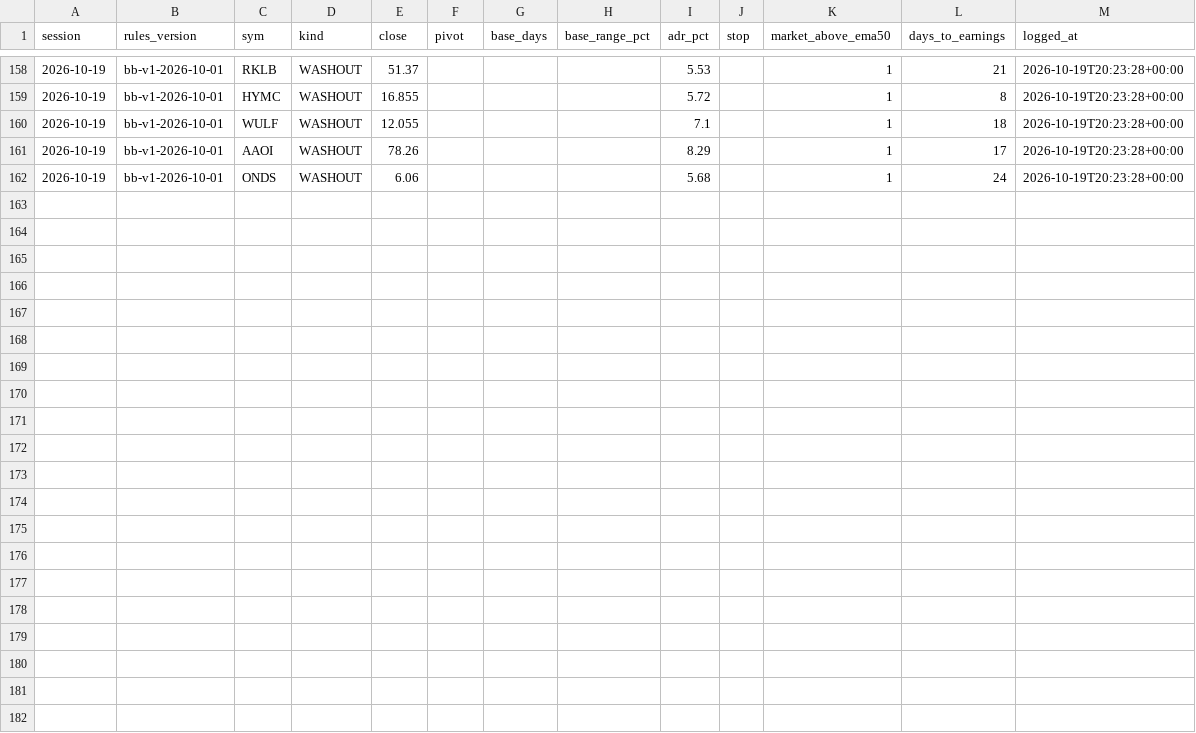
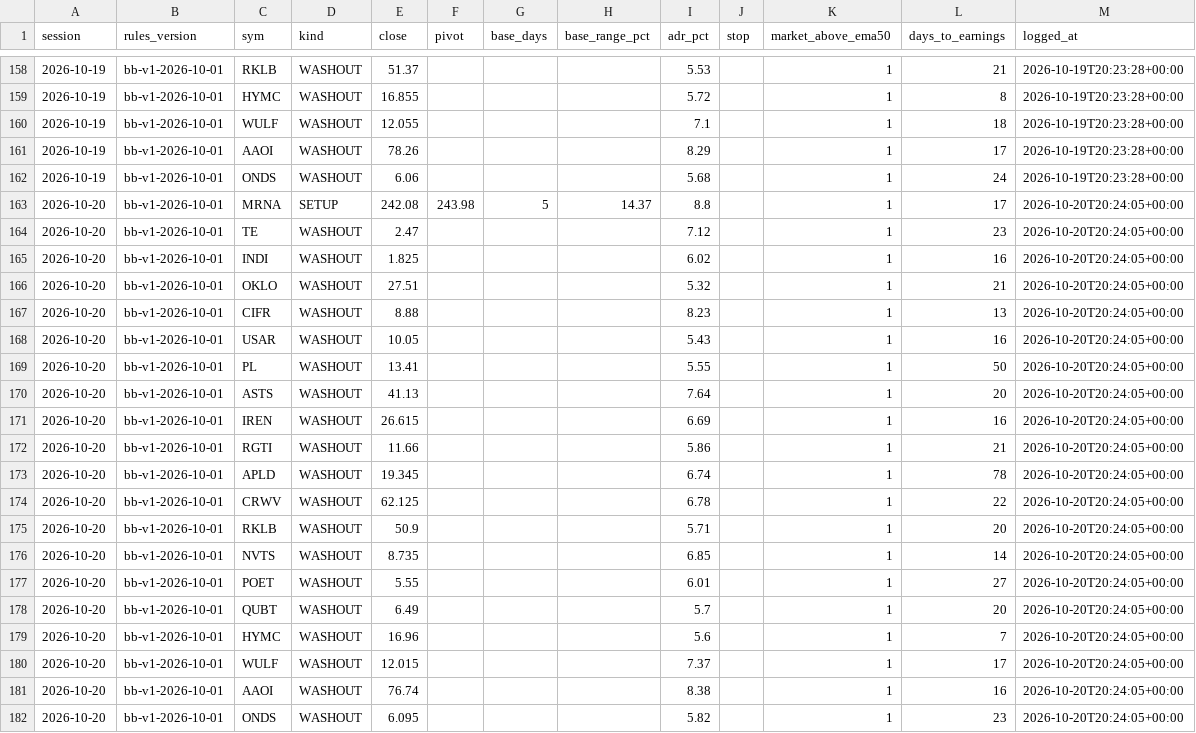
Before and after one commit to Moopheus1/Basket-Command-Centre-3, a CSV file: docs/bb_log.csv, drawn as a sheet; only a part is shown, gaps mark what is left out; the diff names each change by its address in the sheet, - before the commit and + after, or states it on an @@ line.

```diff
--- a/docs/bb_log.csv
+++ b/docs/bb_log.csv
+row 163: 2026-10-20 | bb-v1-2026-10-01 | MRNA | SETUP | 242.08 | 243.98 | 5 | 14.37 | 8.8 |  | 1 | 17 | 2026-10-20T20:24:05+00:00
+row 164: 2026-10-20 | bb-v1-2026-10-01 | TE | WASHOUT | 2.47 |  |  |  | 7.12 |  | 1 | 23 | 2026-10-20T20:24:05+00:00
+row 165: 2026-10-20 | bb-v1-2026-10-01 | INDI | WASHOUT | 1.825 |  |  |  | 6.02 |  | 1 | 16 | 2026-10-20T20:24:05+00:00
+row 166: 2026-10-20 | bb-v1-2026-10-01 | OKLO | WASHOUT | 27.51 |  |  |  | 5.32 |  | 1 | 21 | 2026-10-20T20:24:05+00:00
+row 167: 2026-10-20 | bb-v1-2026-10-01 | CIFR | WASHOUT | 8.88 |  |  |  | 8.23 |  | 1 | 13 | 2026-10-20T20:24:05+00:00
+row 168: 2026-10-20 | bb-v1-2026-10-01 | USAR | WASHOUT | 10.05 |  |  |  | 5.43 |  | 1 | 16 | 2026-10-20T20:24:05+00:00
+row 169: 2026-10-20 | bb-v1-2026-10-01 | PL | WASHOUT | 13.41 |  |  |  | 5.55 |  | 1 | 50 | 2026-10-20T20:24:05+00:00
+row 170: 2026-10-20 | bb-v1-2026-10-01 | ASTS | WASHOUT | 41.13 |  |  |  | 7.64 |  | 1 | 20 | 2026-10-20T20:24:05+00:00
+row 171: 2026-10-20 | bb-v1-2026-10-01 | IREN | WASHOUT | 26.615 |  |  |  | 6.69 |  | 1 | 16 | 2026-10-20T20:24:05+00:00
+row 172: 2026-10-20 | bb-v1-2026-10-01 | RGTI | WASHOUT | 11.66 |  |  |  | 5.86 |  | 1 | 21 | 2026-10-20T20:24:05+00:00
+row 173: 2026-10-20 | bb-v1-2026-10-01 | APLD | WASHOUT | 19.345 |  |  |  | 6.74 |  | 1 | 78 | 2026-10-20T20:24:05+00:00
+row 174: 2026-10-20 | bb-v1-2026-10-01 | CRWV | WASHOUT | 62.125 |  |  |  | 6.78 |  | 1 | 22 | 2026-10-20T20:24:05+00:00
+row 175: 2026-10-20 | bb-v1-2026-10-01 | RKLB | WASHOUT | 50.9 |  |  |  | 5.71 |  | 1 | 20 | 2026-10-20T20:24:05+00:00
+row 176: 2026-10-20 | bb-v1-2026-10-01 | NVTS | WASHOUT | 8.735 |  |  |  | 6.85 |  | 1 | 14 | 2026-10-20T20:24:05+00:00
+row 177: 2026-10-20 | bb-v1-2026-10-01 | POET | WASHOUT | 5.55 |  |  |  | 6.01 |  | 1 | 27 | 2026-10-20T20:24:05+00:00
+row 178: 2026-10-20 | bb-v1-2026-10-01 | QUBT | WASHOUT | 6.49 |  |  |  | 5.7 |  | 1 | 20 | 2026-10-20T20:24:05+00:00
+row 179: 2026-10-20 | bb-v1-2026-10-01 | HYMC | WASHOUT | 16.96 |  |  |  | 5.6 |  | 1 | 7 | 2026-10-20T20:24:05+00:00
+row 180: 2026-10-20 | bb-v1-2026-10-01 | WULF | WASHOUT | 12.015 |  |  |  | 7.37 |  | 1 | 17 | 2026-10-20T20:24:05+00:00
+row 181: 2026-10-20 | bb-v1-2026-10-01 | AAOI | WASHOUT | 76.74 |  |  |  | 8.38 |  | 1 | 16 | 2026-10-20T20:24:05+00:00
+row 182: 2026-10-20 | bb-v1-2026-10-01 | ONDS | WASHOUT | 6.095 |  |  |  | 5.82 |  | 1 | 23 | 2026-10-20T20:24:05+00:00
```
Also changed, not shown: 2 other files.
